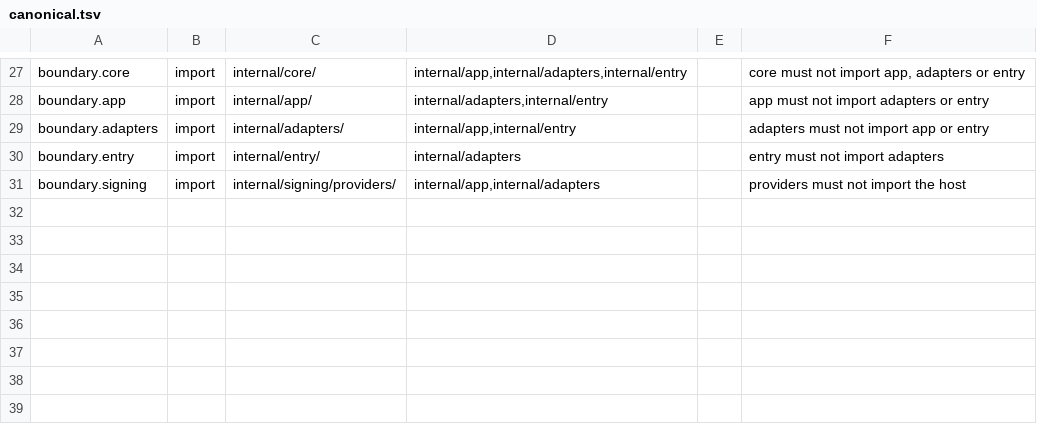
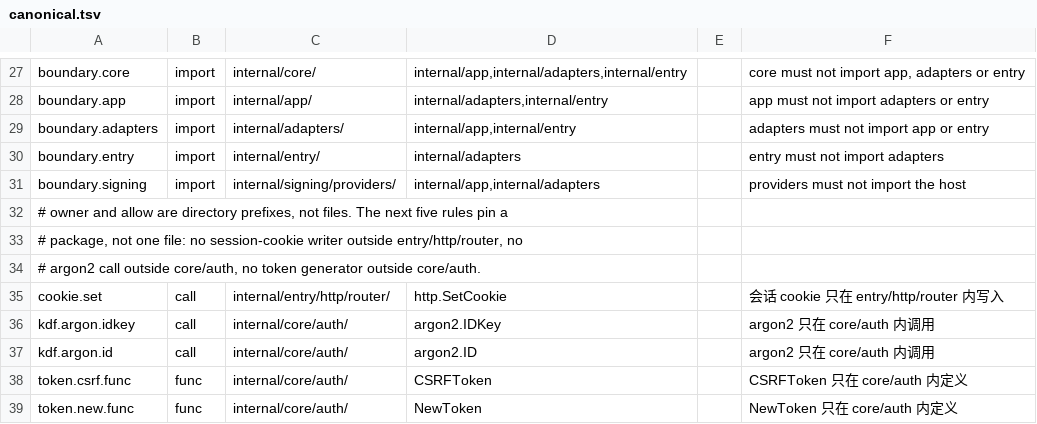
Before and after one commit to frostpolaris1/yiban-auto-sign, a TSV file: server/canonical.tsv, drawn as a sheet; only a part is shown, gaps mark what is left out; the diff names each change by its address in the sheet, - before the commit and + after, or states it on an @@ line.

Commit message:
fix(server): close the W2B review findings
Three security invariants had no verifier; six more findings needed either a
fix or a registered ruling.

- The audit/session transaction now has a fault-injection e2e: with the audit
  table renamed away, a login must fail with a 5xx and leave zero session
  rows, because the session insert and the audit append share one
  transaction.
- A same-process timing probe pins the login paths: an unknown user and a
  wrong password must land within a factor of three at the median, so the
  dummy-hash path cannot silently disappear.
- A disabled user with the correct password is rejected and issues no
  session.
- Forgot-password pads both branches with the same dummy verification, so
  account existence no longer leaks through timing.
- The auth middleware distinguishes ErrNoSession (401) from any other
  resolver failure (500): a database outage is no longer dressed up as an
  unauthenticated request.
- Request bodies are capped at 1 MiB with 413 on overflow; the limit wraps
  every request and the binding error path covers handler-level binding too.
- The cookie test compares every attribute of the set and clear paths.
- canonical.tsv gains five ownership rules (SetCookie, the two argon2 entry
  points, CSRFToken and NewToken definitions), bringing the gate to 26 rules.
- KDF upper bounds are cut to twice the production parameters; the audit key
  derivation gets a determinism and domain-separation test; the contract no
  longer claims that login and logout return 501.

```diff
--- a/server/canonical.tsv
+++ b/server/canonical.tsv
+row 32: # owner and allow are directory prefixes, not files. The next five rules pin a
+row 33: # package, not one file: no session-cookie writer outside entry/http/router, no
+row 34: # argon2 call outside core/auth, no token generator outside core/auth.
+row 35: cookie.set | call | internal/entry/http/router/ | http.SetCookie |  | 会话 cookie 只在 entry/http/router 内写入
+row 36: kdf.argon.idkey | call | internal/core/auth/ | argon2.IDKey |  | argon2 只在 core/auth 内调用
+row 37: kdf.argon.id | call | internal/core/auth/ | argon2.ID |  | argon2 只在 core/auth 内调用
+row 38: token.csrf.func | func | internal/core/auth/ | CSRFToken |  | CSRFToken 只在 core/auth 内定义
+row 39: token.new.func | func | internal/core/auth/ | NewToken |  | NewToken 只在 core/auth 内定义
```
Also changed, not shown: 14 other files.
